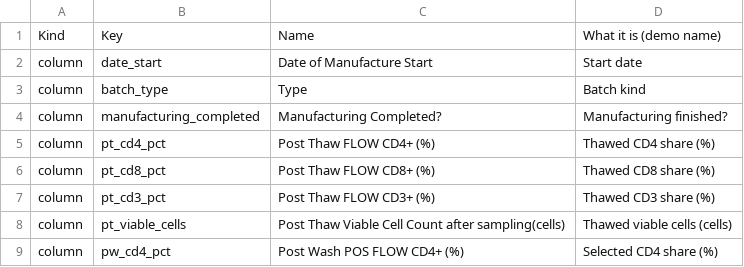
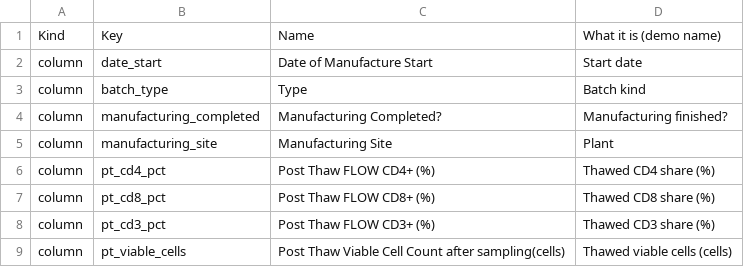
Before and after one commit to janbaldi/pvf_tasks_jan, a CSV file: vocabulary.csv, drawn as a sheet; only a part is shown; the shorter side is filled out with more unchanged rows; the diff names each change by its address in the sheet, - before the commit and + after, or states it on an @@ line.

```diff
--- a/vocabulary.csv
+++ b/vocabulary.csv
+row 5: column | manufacturing_site | Manufacturing Site | Plant
```
Also changed, not shown: 11 other files.
